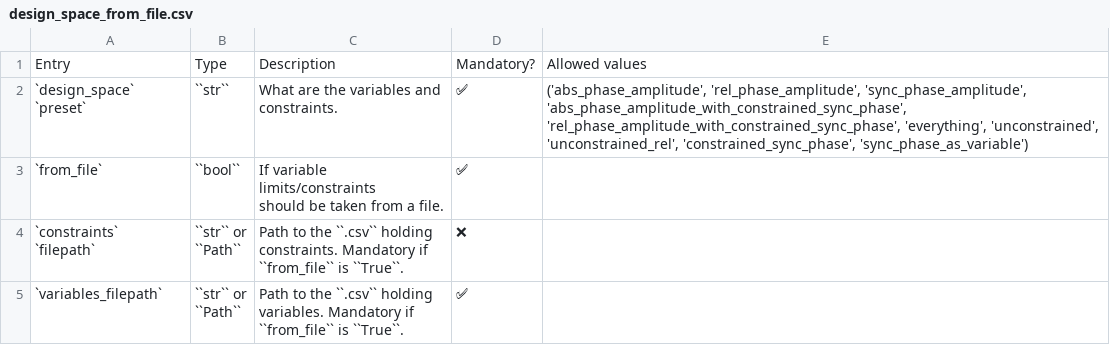
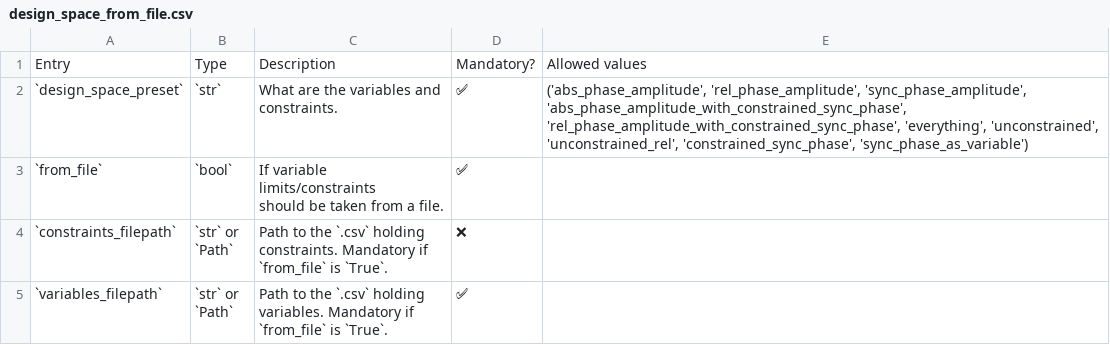
Before and after one commit to AdrienPlacais/LightWin, a CSV file: docs/manual/configuration_entries/design_space_from_file.csv, drawn as a sheet.

```diff
--- a/docs/manual/configuration_entries/design_space_from_file.csv
+++ b/docs/manual/configuration_entries/design_space_from_file.csv
@@ -1,25 +1,21 @@
 Entry,Type,Description,Mandatory?,Allowed values
-"`design_space`
-
-`preset`",``str``,"What are the variables and
-
-constraints.",✅,"('abs_phase_amplitude', 'rel_phase_amplitude', 'sync_phase_amplitude', 'abs_phase_amplitude_with_constrained_sync_phase', 'rel_phase_amplitude_with_constrained_sync_phase', 'everything', 'unconstrained', 'unconstrained_rel', 'constrained_sync_phase', 'sync_phase_as_variable')"
-`from_file`,``bool``,"If variable limits/constraints
-
-should be taken from a file.",✅,
-"`constraints`
-
-`filepath`","``str`` or
-
-``Path``","Path to the ``.csv`` holding
-
-constraints. Mandatory if
-
-``from_file`` is ``True``.",❌,
-`variables_filepath`,"``str`` or
-
-``Path``","Path to the ``.csv`` holding
-
-variables. Mandatory if
-
-``from_file`` is ``True``.",✅,
+`design_space_preset`,`str`,"What are the variables and
+
+constraints.",✅,"('abs_phase_amplitude', 'rel_phase_amplitude', 'sync_phase_amplitude', 'abs_phase_amplitude_with_constrained_sync_phase', 'rel_phase_amplitude_with_constrained_sync_phase', 'everything', 'unconstrained', 'unconstrained_rel', 'constrained_sync_phase', 'sync_phase_as_variable')"
+`from_file`,`bool`,"If variable limits/constraints
+
+should be taken from a file.",✅,
+`constraints_filepath`,"`str` or
+
+`Path`","Path to the `.csv` holding
+
+constraints. Mandatory if
+
+`from_file` is `True`.",❌,
+`variables_filepath`,"`str` or
+
+`Path`","Path to the `.csv` holding
+
+variables. Mandatory if
+
+`from_file` is `True`.",✅,
```
Also changed, not shown: docs/manual/configuration_entries/beam_calculator_tracewin.csv, docs/manual/configuration_entries/files.csv, 13 other files.
